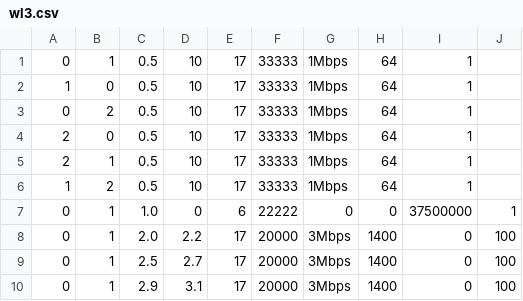
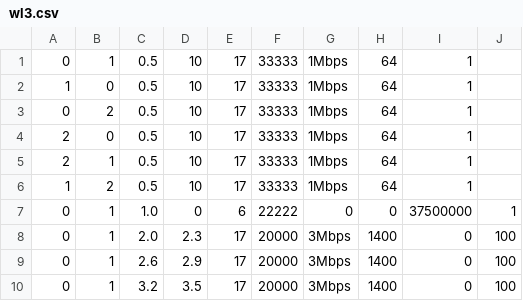
Before and after one commit to tcaiazzi/p4-qrouting, a CSV file: ns-3.40/examples/qlrouting/resources/3_nodes/workloads/wl3.csv, drawn as a sheet.

```diff
--- a/ns-3.40/examples/qlrouting/resources/3_nodes/workloads/wl3.csv
+++ b/ns-3.40/examples/qlrouting/resources/3_nodes/workloads/wl3.csv
@@ -7,4 +7,4 @@
 0,1,1.0,0,6,22222,0,0,37500000,1
-0,1,2.0,2.2,17,20000,3Mbps,1400,0,100
-0,1,2.5,2.7,17,20000,3Mbps,1400,0,100
-0,1,2.9,3.1,17,20000,3Mbps,1400,0,100
+0,1,2.0,2.3,17,20000,3Mbps,1400,0,100
+0,1,2.6,2.9,17,20000,3Mbps,1400,0,100
+0,1,3.2,3.5,17,20000,3Mbps,1400,0,100
```
Also changed, not shown: ns-3.40/examples/qlrouting/resources/3_nodes/workloads/wl4.csv, ns-3.40/examples/qlrouting/resources/5_nodes/workloads/wl2.csv, 15 other files.
